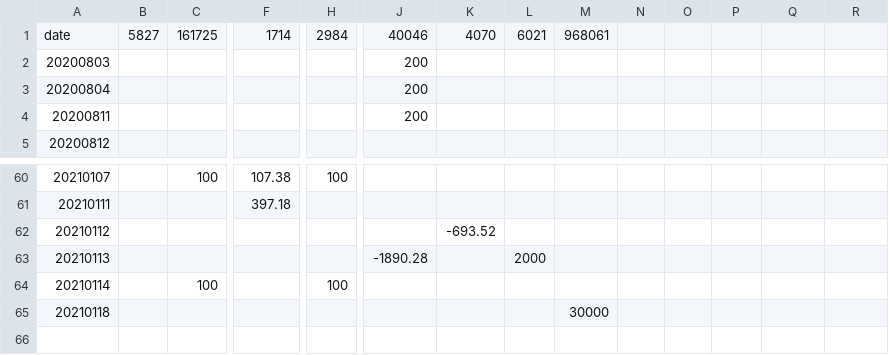
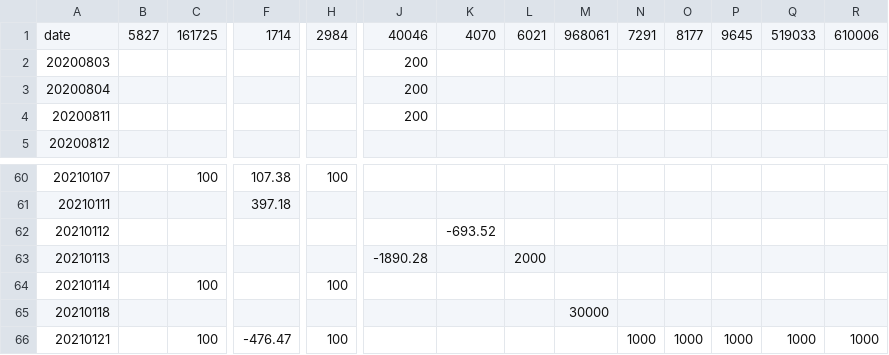
Before and after one commit to guodongggg/fund, a CSV file: file/new.csv, drawn as a sheet; only a part is shown, gaps mark what is left out; rows hold the shown columns only; the diff names each change by its address in the sheet, - before the commit and + after, or states it on an @@ line.

```diff
--- a/file/new.csv
+++ b/file/new.csv
-N1: (empty)
+N1: 7291
-O1: (empty)
+O1: 8177
-P1: (empty)
+P1: 9645
-Q1: (empty)
+Q1: 519033
-R1: (empty)
+R1: 610006
+row 66: 20210121 |  | 100 | -476.47 | 100 |  |  |  |  | 1000 | 1000 | 1000 | 1000 | 1000
```
Also changed, not shown: 2 other files.
